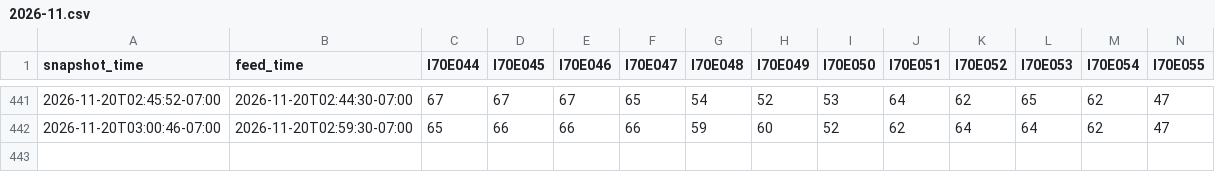
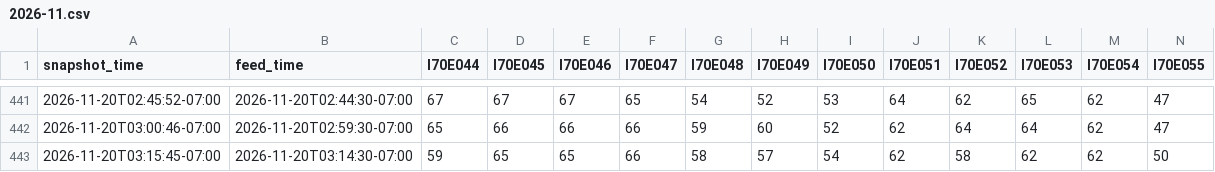
Before and after one commit to i70skibum/ski-logger, a CSV file: data/speed/2026-11.csv, drawn as a sheet; only a part is shown, gaps mark what is left out; rows hold the shown columns only; the diff names each change by its address in the sheet, - before the commit and + after, or states it on an @@ line.

Commit message:
data 2026-11-20T10:16Z

```diff
--- a/data/speed/2026-11.csv
+++ b/data/speed/2026-11.csv
+row 443: 2026-11-20T03:15:45-07:00 | 2026-11-20T03:14:30-07:00 | 59 | 65 | 65 | 66 | 58 | 57 | 54 | 62 | 58 | 62 | 62 | 50
```
Also changed, not shown: data/snotel/2026-11.csv, 2 other files.
